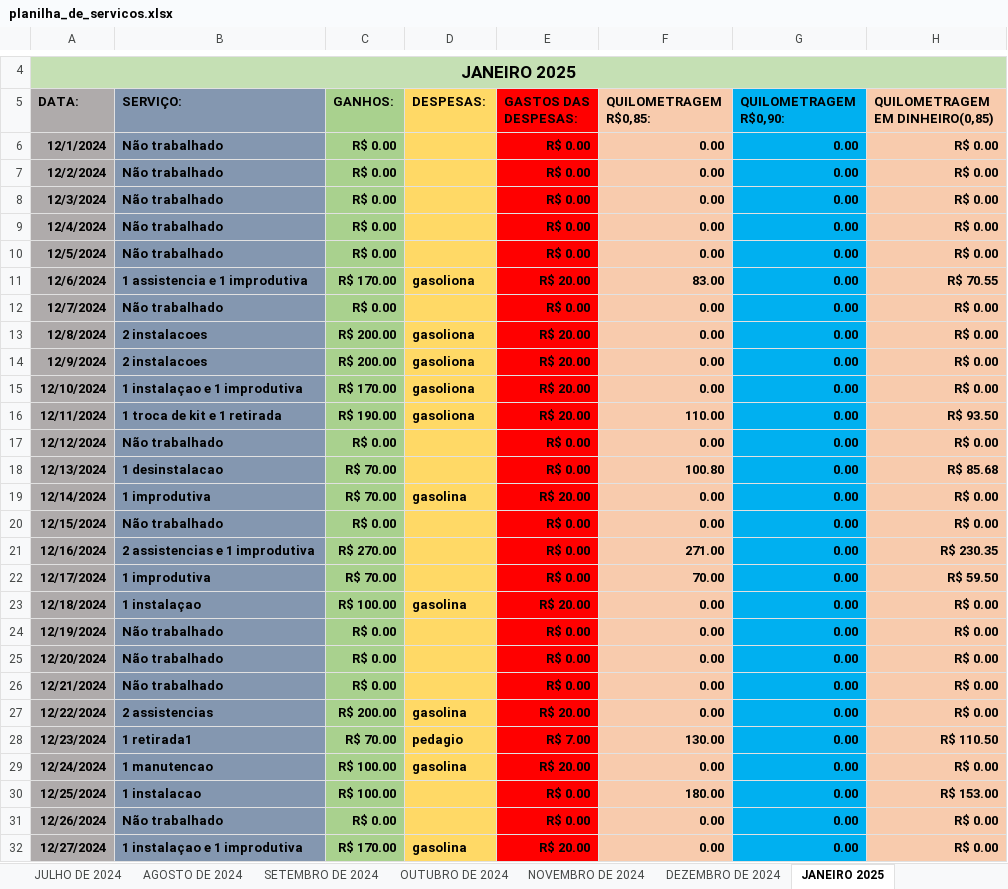
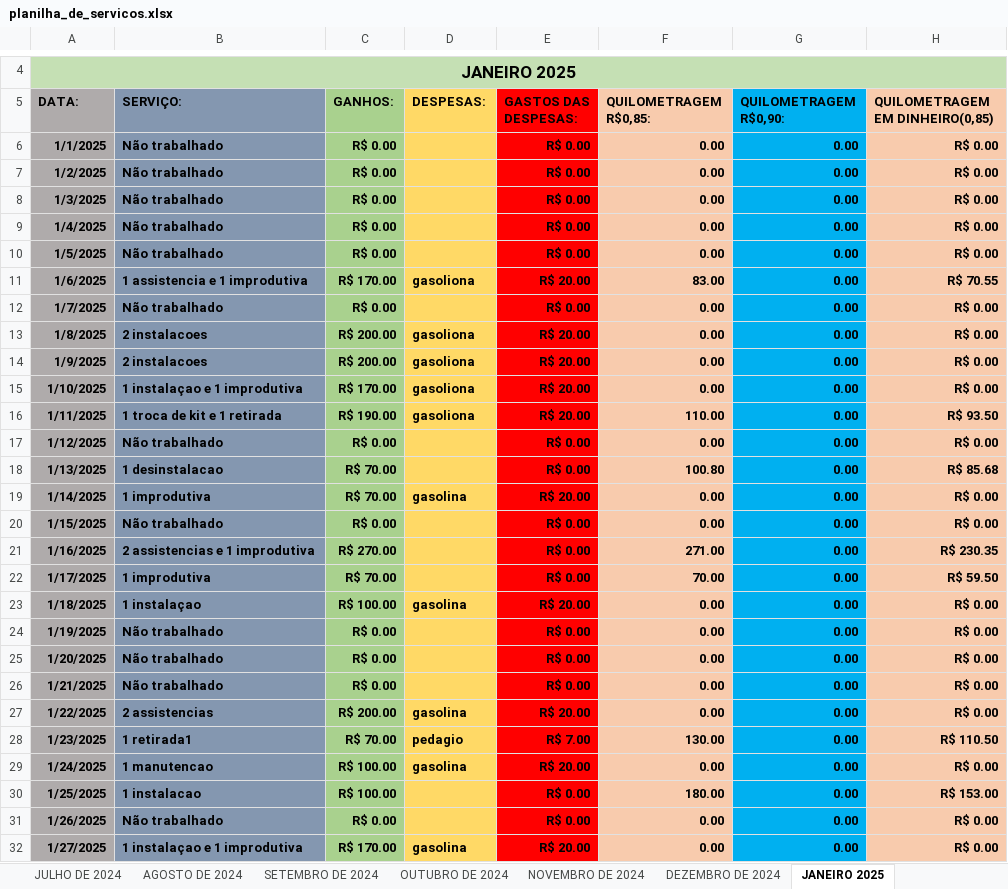
Before and after one commit to dangm00/projetinho-big-data, an Excel workbook: planilha_de_servicos.xlsx, sheet JANEIRO 2025, drawn as a sheet; only a part is shown, gaps mark what is left out; values as stored, in another font and other column widths than the file's, no borders; the diff covers the shown part only; the diff names each change by its address in the sheet, - before the commit and + after, or states it on an @@ line.

```diff
--- a/planilha_de_servicos.xlsx (sheet JANEIRO 2025)
+++ b/planilha_de_servicos.xlsx (sheet JANEIRO 2025)
-A6 (DATA:): 12/1/2024
+A6 (DATA:): 1/1/2025
-A7 (DATA:): 12/2/2024
+A7 (DATA:): 1/2/2025
-A8 (DATA:): 12/3/2024
+A8 (DATA:): 1/3/2025
-A9 (DATA:): 12/4/2024
+A9 (DATA:): 1/4/2025
-A10 (DATA:): 12/5/2024
+A10 (DATA:): 1/5/2025
-A11 (DATA:): 12/6/2024
+A11 (DATA:): 1/6/2025
-A12 (DATA:): 12/7/2024
+A12 (DATA:): 1/7/2025
-A13 (DATA:): 12/8/2024
+A13 (DATA:): 1/8/2025
-A14 (DATA:): 12/9/2024
+A14 (DATA:): 1/9/2025
-A15 (DATA:): 12/10/2024
+A15 (DATA:): 1/10/2025
-A16 (DATA:): 12/11/2024
+A16 (DATA:): 1/11/2025
-A17 (DATA:): 12/12/2024
+A17 (DATA:): 1/12/2025
-A18 (DATA:): 12/13/2024
+A18 (DATA:): 1/13/2025
-A19 (DATA:): 12/14/2024
+A19 (DATA:): 1/14/2025
-A20 (DATA:): 12/15/2024
+A20 (DATA:): 1/15/2025
-A21 (DATA:): 12/16/2024
+A21 (DATA:): 1/16/2025
-A22 (DATA:): 12/17/2024
+A22 (DATA:): 1/17/2025
-A23 (DATA:): 12/18/2024
+A23 (DATA:): 1/18/2025
-A24 (DATA:): 12/19/2024
+A24 (DATA:): 1/19/2025
-A25 (DATA:): 12/20/2024
+A25 (DATA:): 1/20/2025
-A26 (DATA:): 12/21/2024
+A26 (DATA:): 1/21/2025
-A27 (DATA:): 12/22/2024
+A27 (DATA:): 1/22/2025
-A28 (DATA:): 12/23/2024
+A28 (DATA:): 1/23/2025
-A29 (DATA:): 12/24/2024
+A29 (DATA:): 1/24/2025
-A30 (DATA:): 12/25/2024
+A30 (DATA:): 1/25/2025
-A31 (DATA:): 12/26/2024
+A31 (DATA:): 1/26/2025
-A32 (DATA:): 12/27/2024
+A32 (DATA:): 1/27/2025
```
Also changed, not shown: 4 edited cells elsewhere in this sheet, sheet GERAL, sheet NOVEMBRO, sheet OUTUBRO.
